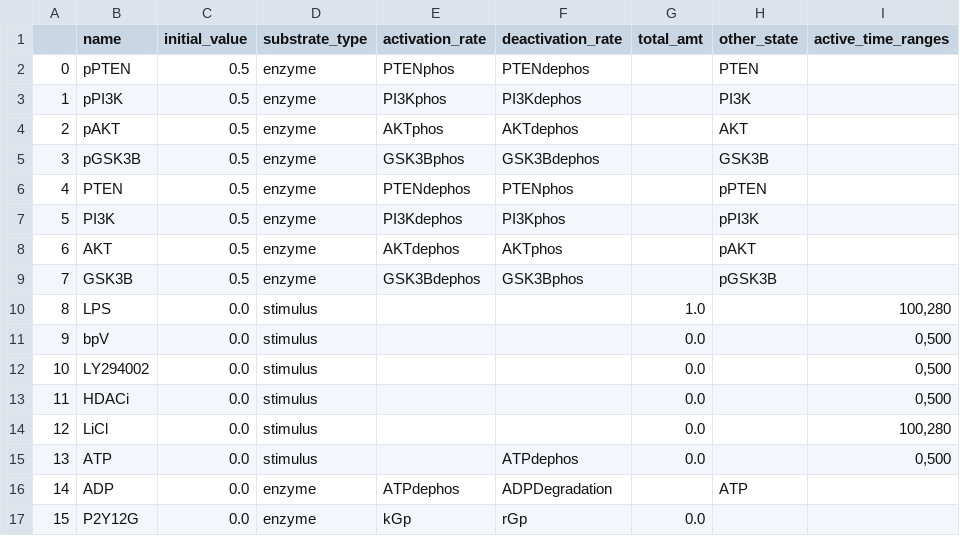
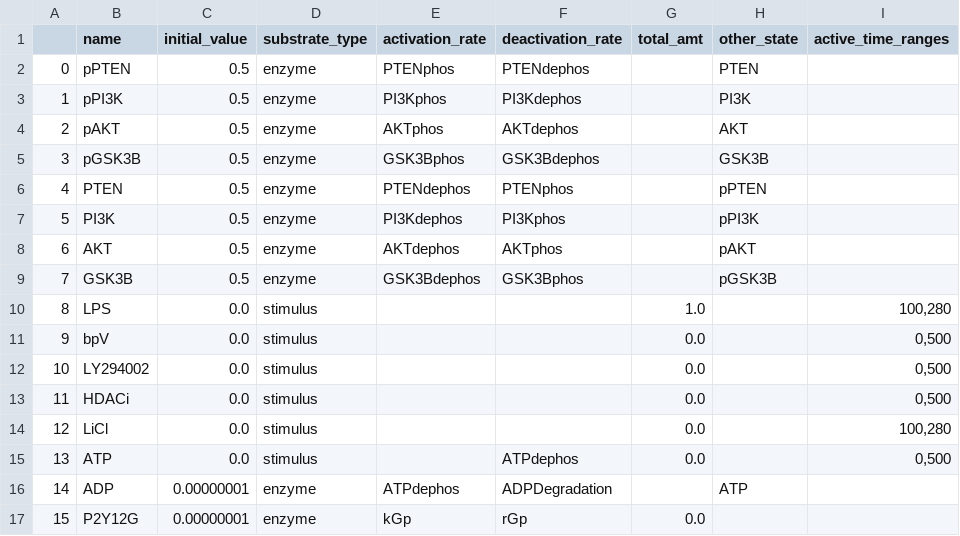
Before and after one commit to rsethi21/systems_modelling_toolkit, a CSV file: data/pi3k_pten/substrates_expanded.csv, drawn as a sheet.

Commit message:
updated initial values to avoid errors

```diff
--- a/data/pi3k_pten/substrates_expanded.csv
+++ b/data/pi3k_pten/substrates_expanded.csv
@@ -15,3 +15,3 @@
 13,"ATP",0.0,"stimulus",,"ATPdephos",0.0,,"0,500"
-14,"ADP",0.0,"enzyme","ATPdephos","ADPDegradation",,"ATP",
-15,"P2Y12G",0.0,"enzyme","kGp","rGp",0.0,,
+14,"ADP",0.00000001,"enzyme","ATPdephos","ADPDegradation",,"ATP",
+15,"P2Y12G",0.00000001,"enzyme","kGp","rGp",0.0,,
```
Also changed, not shown: 2 other files.
